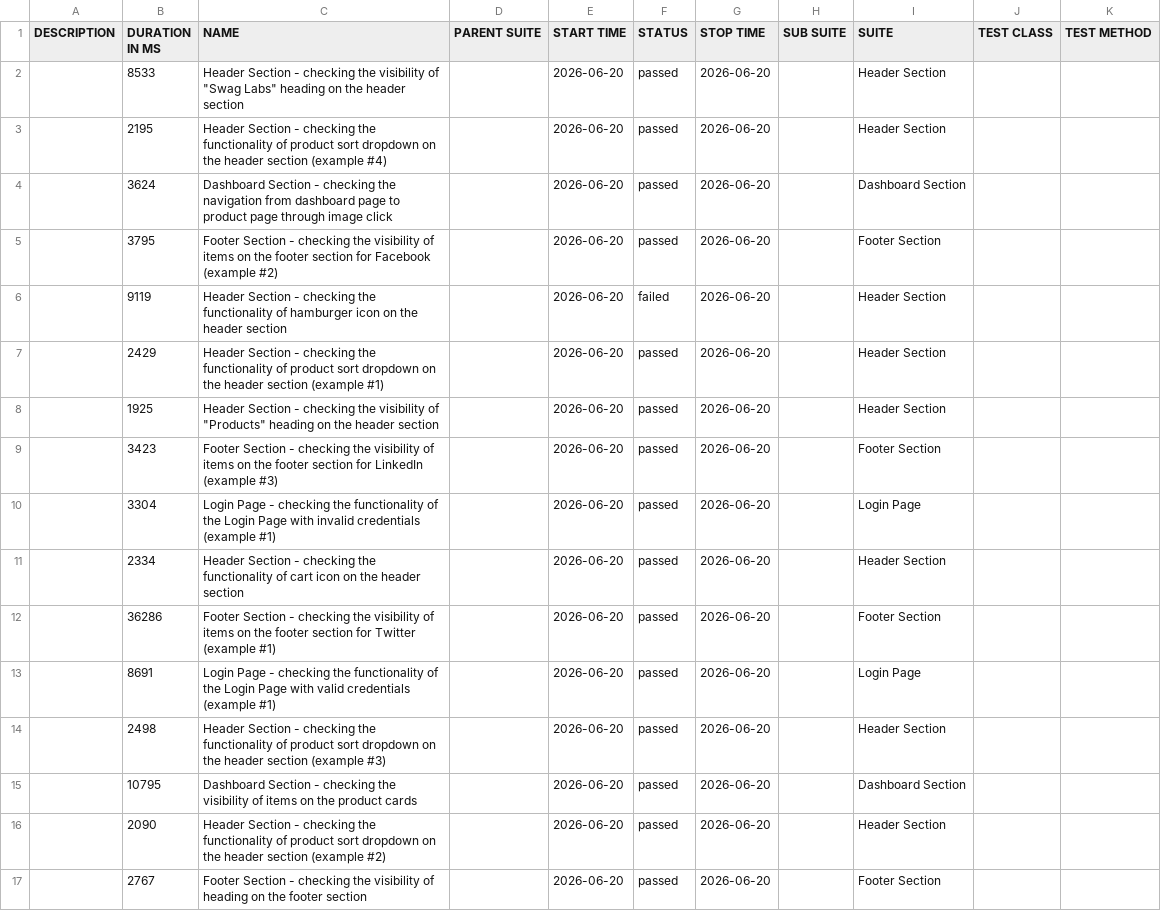
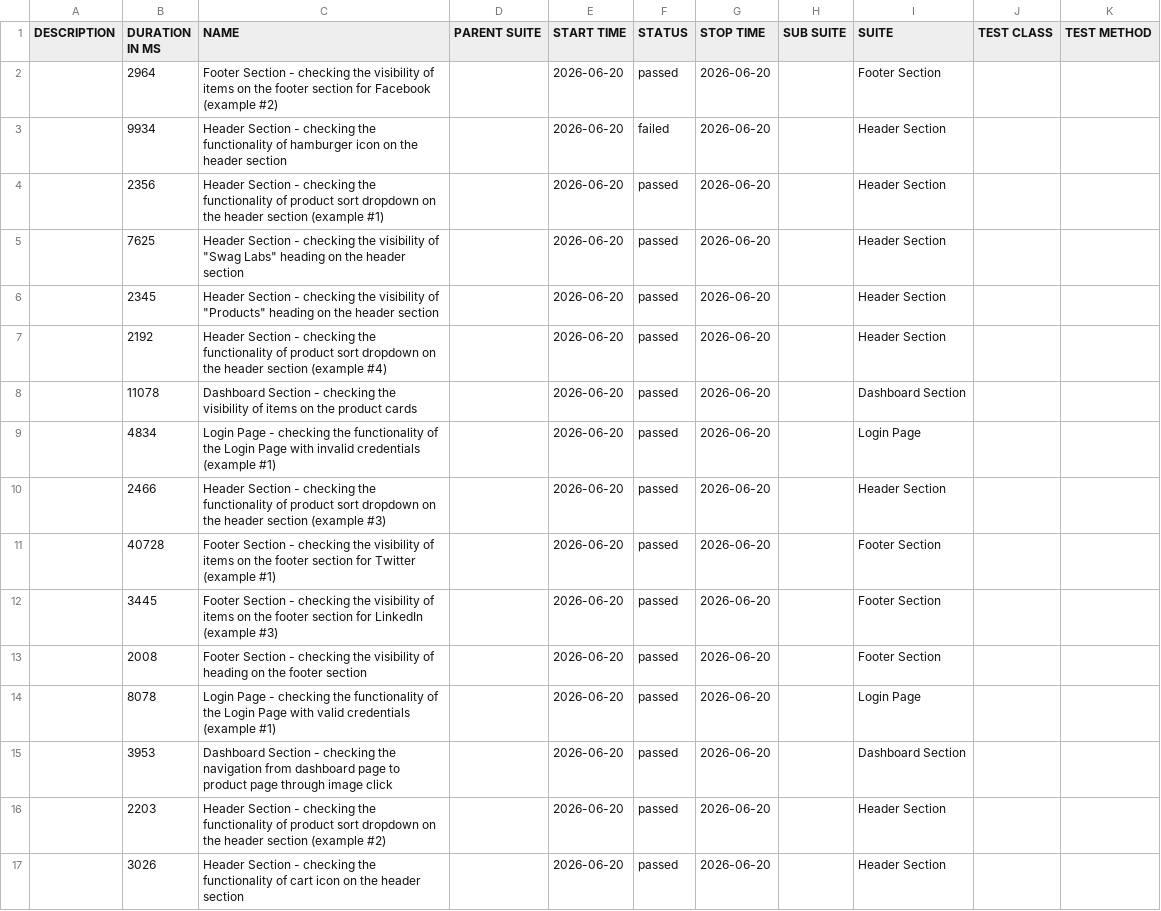
Before and after one commit to Danishs112/Swag-Labs-Demo, a CSV file: data/suites.csv, drawn as a sheet.

```diff
--- a/data/suites.csv
+++ b/data/suites.csv
@@ -1,17 +1,17 @@
 "DESCRIPTION","DURATION IN MS","NAME","PARENT SUITE","START TIME","STATUS","STOP TIME","SUB SUITE","SUITE","TEST CLASS","TEST METHOD"
-"","8533","Header Section - checking the visibility of ""Swag Labs"" heading on the header section","","2026-06-20","passed","2026-06-20","","Header Section","",""
-"","2195","Header Section - checking the functionality of product sort dropdown on the header section (example #4)","","2026-06-20","passed","2026-06-20","","Header Section","",""
-"","3624","Dashboard Section - checking the navigation from dashboard page to product page through image click","","2026-06-20","passed","2026-06-20","","Dashboard Section","",""
-"","3795","Footer Section - checking the visibility of items on the footer section for Facebook (example #2)","","2026-06-20","passed","2026-06-20","","Footer Section","",""
-"","9119","Header Section - checking the functionality of hamburger icon on the header section","","2026-06-20","failed","2026-06-20","","Header Section","",""
-"","2429","Header Section - checking the functionality of product sort dropdown on the header section (example #1)","","2026-06-20","passed","2026-06-20","","Header Section","",""
-"","1925","Header Section - checking the visibility of ""Products"" heading on the header section","","2026-06-20","passed","2026-06-20","","Header Section","",""
-"","3423","Footer Section - checking the visibility of items on the footer section for LinkedIn (example #3)","","2026-06-20","passed","2026-06-20","","Footer Section","",""
-"","3304","Login Page - checking the functionality of the Login Page with invalid credentials (example #1)","","2026-06-20","passed","2026-06-20","","Login Page","",""
-"","2334","Header Section - checking the functionality of cart icon on the header section","","2026-06-20","passed","2026-06-20","","Header Section","",""
-"","36286","Footer Section - checking the visibility of items on the footer section for Twitter (example #1)","","2026-06-20","passed","2026-06-20","","Footer Section","",""
-"","8691","Login Page - checking the functionality of the Login Page with valid credentials (example #1)","","2026-06-20","passed","2026-06-20","","Login Page","",""
-"","2498","Header Section - checking the functionality of product sort dropdown on the header section (example #3)","","2026-06-20","passed","2026-06-20","","Header Section","",""
-"","10795","Dashboard Section - checking the visibility of items on the product cards","","2026-06-20","passed","2026-06-20","","Dashboard Section","",""
-"","2090","Header Section - checking the functionality of product sort dropdown on the header section (example #2)","","2026-06-20","passed","2026-06-20","","Header Section","",""
-"","2767","Footer Section - checking the visibility of heading on the footer section","","2026-06-20","passed","2026-06-20","","Footer Section","",""
+"","2964","Footer Section - checking the visibility of items on the footer section for Facebook (example #2)","","2026-06-20","passed","2026-06-20","","Footer Section","",""
+"","9934","Header Section - checking the functionality of hamburger icon on the header section","","2026-06-20","failed","2026-06-20","","Header Section","",""
+"","2356","Header Section - checking the functionality of product sort dropdown on the header section (example #1)","","2026-06-20","passed","2026-06-20","","Header Section","",""
+"","7625","Header Section - checking the visibility of ""Swag Labs"" heading on the header section","","2026-06-20","passed","2026-06-20","","Header Section","",""
+"","2345","Header Section - checking the visibility of ""Products"" heading on the header section","","2026-06-20","passed","2026-06-20","","Header Section","",""
+"","2192","Header Section - checking the functionality of product sort dropdown on the header section (example #4)","","2026-06-20","passed","2026-06-20","","Header Section","",""
+"","11078","Dashboard Section - checking the visibility of items on the product cards","","2026-06-20","passed","2026-06-20","","Dashboard Section","",""
+"","4834","Login Page - checking the functionality of the Login Page with invalid credentials (example #1)","","2026-06-20","passed","2026-06-20","","Login Page","",""
+"","2466","Header Section - checking the functionality of product sort dropdown on the header section (example #3)","","2026-06-20","passed","2026-06-20","","Header Section","",""
+"","40728","Footer Section - checking the visibility of items on the footer section for Twitter (example #1)","","2026-06-20","passed","2026-06-20","","Footer Section","",""
+"","3445","Footer Section - checking the visibility of items on the footer section for LinkedIn (example #3)","","2026-06-20","passed","2026-06-20","","Footer Section","",""
+"","2008","Footer Section - checking the visibility of heading on the footer section","","2026-06-20","passed","2026-06-20","","Footer Section","",""
+"","8078","Login Page - checking the functionality of the Login Page with valid credentials (example #1)","","2026-06-20","passed","2026-06-20","","Login Page","",""
+"","3953","Dashboard Section - checking the navigation from dashboard page to product page through image click","","2026-06-20","passed","2026-06-20","","Dashboard Section","",""
+"","2203","Header Section - checking the functionality of product sort dropdown on the header section (example #2)","","2026-06-20","passed","2026-06-20","","Header Section","",""
+"","3026","Header Section - checking the functionality of cart icon on the header section","","2026-06-20","passed","2026-06-20","","Header Section","",""
```
Also changed, not shown: data/behaviors.csv, 50 other files.
